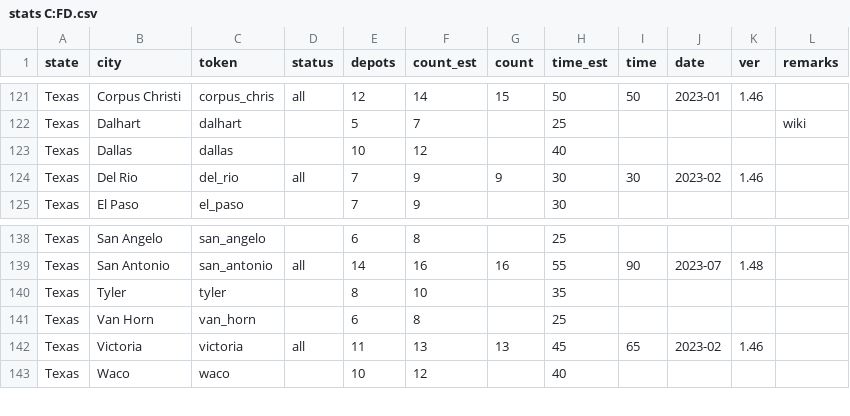
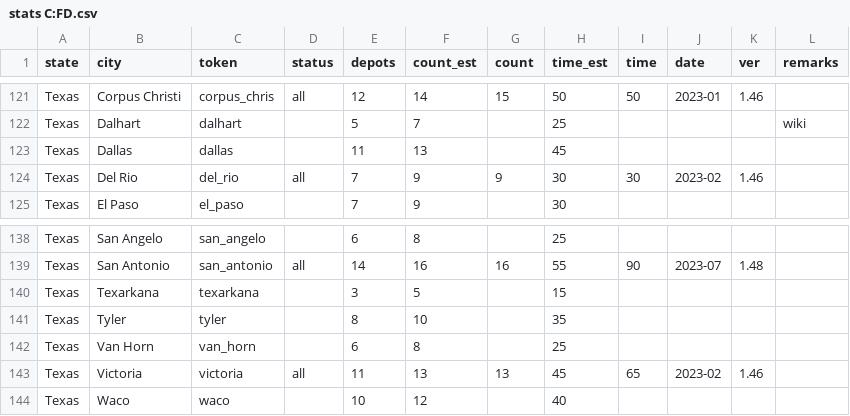
Before and after one commit to nautofon/cfd, a CSV file: stats C:FD.csv, drawn as a sheet; only a part is shown, gaps mark what is left out.

Commit message:
Update stats for 1.48
Includes "Texas 2.0" changes.

```diff
--- a/stats C:FD.csv
+++ b/stats C:FD.csv
@@ -122,3 +122,3 @@ Texas,Corpus Christi,corpus_chris,all,12,14,15,50,50,2023-01,1.46,
 Texas,Dalhart,dalhart,,5,7,,25,,,,wiki
-Texas,Dallas,dallas,,10,12,,40,,,,
+Texas,Dallas,dallas,,11,13,,45,,,,
 Texas,Del Rio,del_rio,all,7,9,9,30,30,2023-02,1.46,
@@ -139,2 +139,3 @@ Texas,San Angelo,san_angelo,,6,8,,25,,,,
 Texas,San Antonio,san_antonio,all,14,16,16,55,90,2023-07,1.48,
+Texas,Texarkana,texarkana,,3,5,,15,,,,
 Texas,Tyler,tyler,,8,10,,35,,,,
```
Also changed, not shown: 1 other file.
